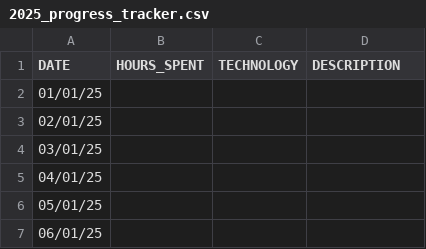
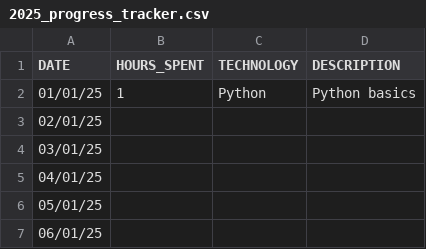
Before and after one commit to studycircle3104/progress-tracker, a CSV file: sneha/2025_progress_tracker.csv, drawn as a sheet; only a part is shown.

```diff
--- a/sneha/2025_progress_tracker.csv
+++ b/sneha/2025_progress_tracker.csv
@@ -1,3 +1,3 @@
 DATE,HOURS_SPENT,TECHNOLOGY,DESCRIPTION
-01/01/25,,,
+01/01/25,1,Python,Python basics
 02/01/25,,,
```
Also changed, not shown: vikash/2025_progress_tracker.csv.
